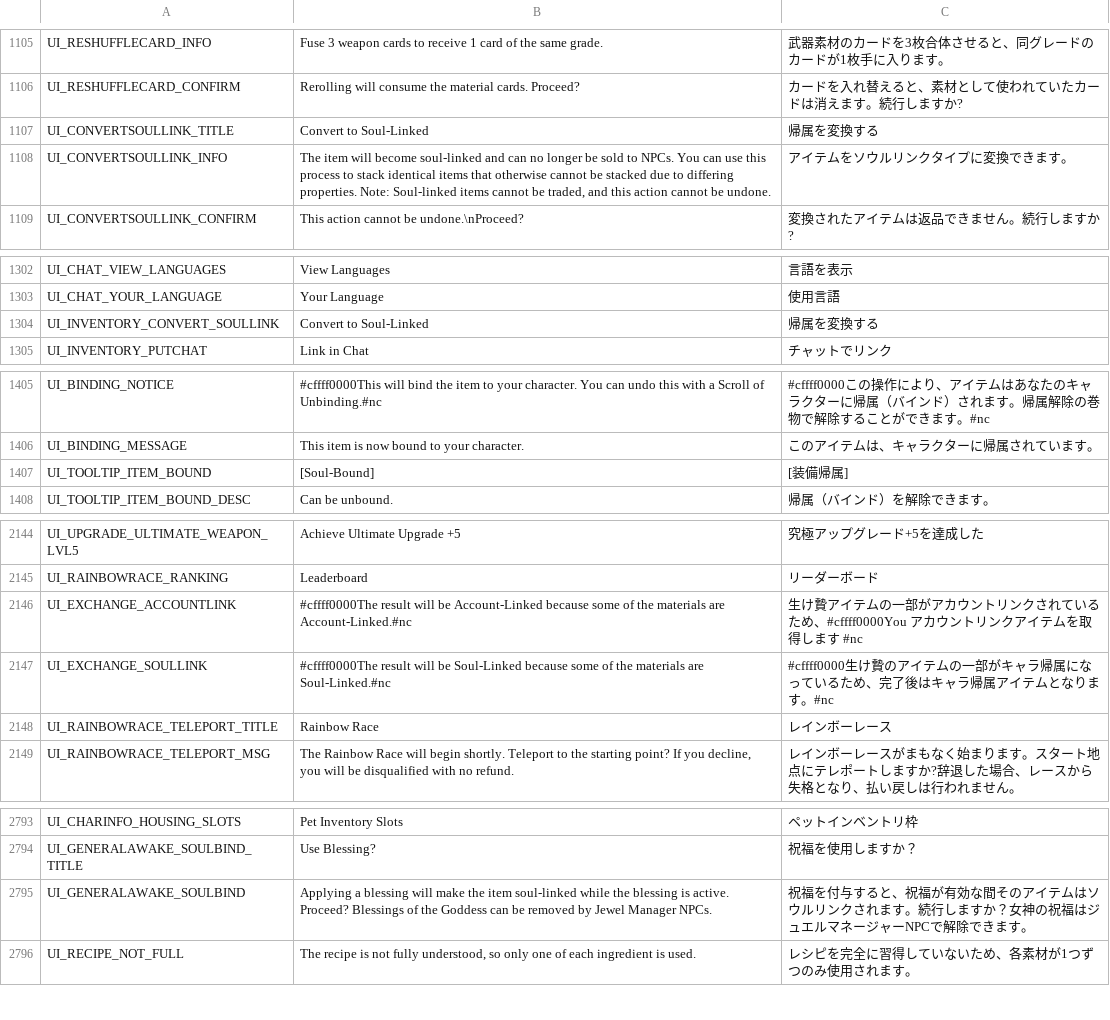
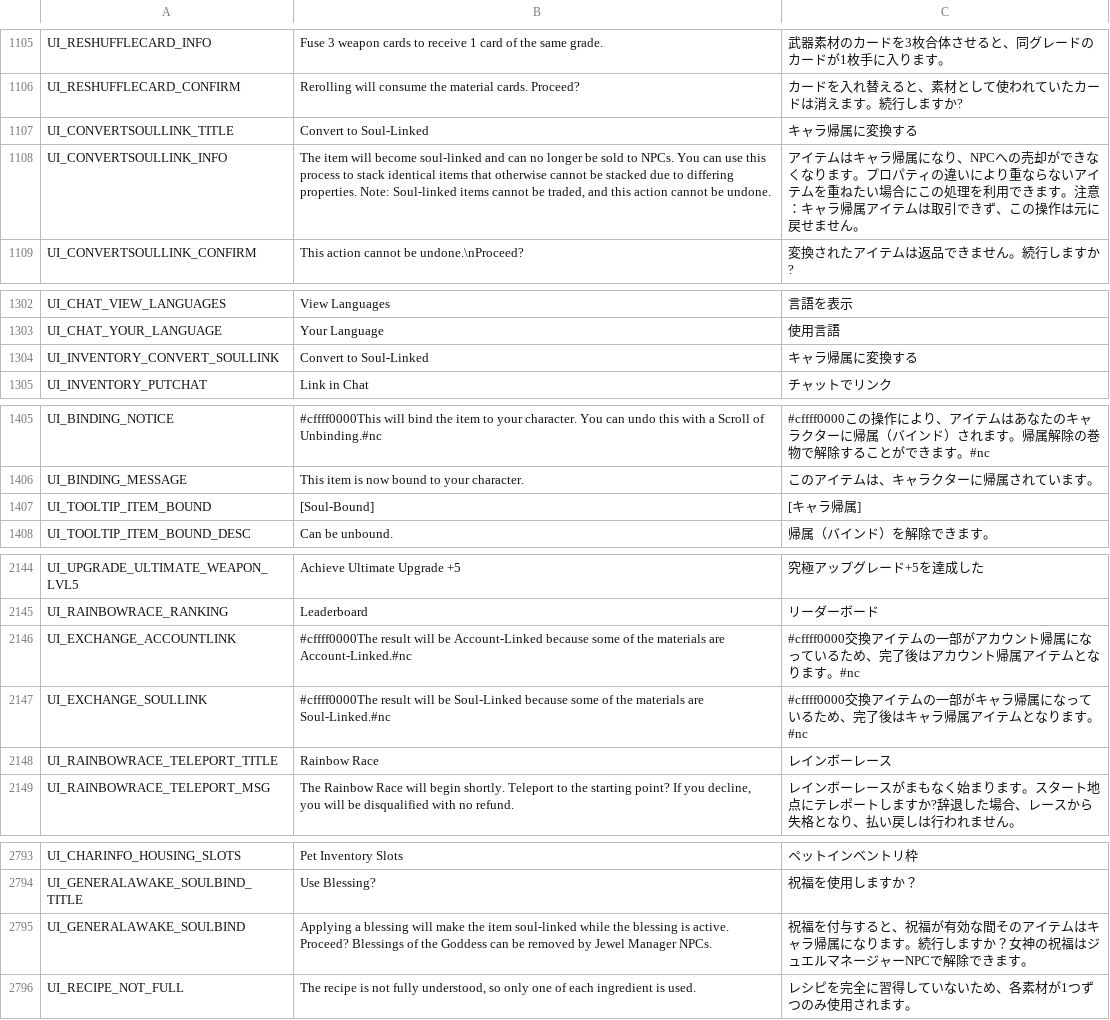
Before and after one commit to Charybdis-Flyff/Flyff-Universe-Translations, a CSV file: Japanese/UI.csv, drawn as a sheet; only a part is shown, gaps mark what is left out.

```diff
--- a/Japanese/UI.csv
+++ b/Japanese/UI.csv
@@ -1106,4 +1106,4 @@ UI_RESHUFFLECARD_INFO,Fuse 3 weapon cards to receive 1 card of the same grade.,
 UI_RESHUFFLECARD_CONFIRM,Rerolling will consume the material cards. Proceed?,カードを入れ替えると、素材として使われていたカードは消えます。続行しますか?
-UI_CONVERTSOULLINK_TITLE,Convert to Soul-Linked,帰属を変換する
-UI_CONVERTSOULLINK_INFO,"The item will become soul-linked and can no longer be sold to NPCs. You can use this process to stack identical items that otherwise cannot be stacked due to differing properties. Note: Soul-linked items cannot be traded, and this action cannot be undone.",アイテムをソウルリンクタイプに変換できます。
+UI_CONVERTSOULLINK_TITLE,Convert to Soul-Linked,キャラ帰属に変換する
+UI_CONVERTSOULLINK_INFO,"The item will become soul-linked and can no longer be sold to NPCs. You can use this process to stack identical items that otherwise cannot be stacked due to differing properties. Note: Soul-linked items cannot be traded, and this action cannot be undone.",アイテムはキャラ帰属になり、NPCへの売却ができなくなります。プロパティの違いにより重ならないアイテムを重ねたい場合にこの処理を利用できます。注意：キャラ帰属アイテムは取引できず、この操作は元に戻せません。
 UI_CONVERTSOULLINK_CONFIRM,This action cannot be undone.\nProceed?,変換されたアイテムは返品できません。続行しますか?
@@ -1303,3 +1303,3 @@ UI_CHAT_VIEW_LANGUAGES,View Languages,言語を表示
 UI_CHAT_YOUR_LANGUAGE,Your Language,使用言語
-UI_INVENTORY_CONVERT_SOULLINK,Convert to Soul-Linked,帰属を変換する
+UI_INVENTORY_CONVERT_SOULLINK,Convert to Soul-Linked,キャラ帰属に変換する
 UI_INVENTORY_PUTCHAT,Link in Chat,チャットでリンク
@@ -1406,3 +1406,3 @@ UI_BINDING_NOTICE,#cffff0000This will bind the item to your character. You can u
 UI_BINDING_MESSAGE,This item is now bound to your character.,このアイテムは、キャラクターに帰属されています。
-UI_TOOLTIP_ITEM_BOUND,[Soul-Bound],[装備帰属]
+UI_TOOLTIP_ITEM_BOUND,[Soul-Bound],[キャラ帰属]
 UI_TOOLTIP_ITEM_BOUND_DESC,Can be unbound.,帰属（バインド）を解除できます。
@@ -2145,4 +2145,4 @@ UI_UPGRADE_ULTIMATE_WEAPON_LVL5,Achieve Ultimate Upgrade +5,究極アップグ
 UI_RAINBOWRACE_RANKING,Leaderboard,リーダーボード
-UI_EXCHANGE_ACCOUNTLINK,#cffff0000The result will be Account-Linked because some of the materials are Account-Linked.#nc,生け贄アイテムの一部がアカウントリンクされているため、#cffff0000You アカウントリンクアイテムを取得します #nc
-UI_EXCHANGE_SOULLINK,#cffff0000The result will be Soul-Linked because some of the materials are Soul-Linked.#nc,#cffff0000生け贄のアイテムの一部がキャラ帰属になっているため、完了後はキャラ帰属アイテムとなります。#nc
+UI_EXCHANGE_ACCOUNTLINK,#cffff0000The result will be Account-Linked because some of the materials are Account-Linked.#nc,#cffff0000交換アイテムの一部がアカウント帰属になっているため、完了後はアカウント帰属アイテムとなります。#nc
+UI_EXCHANGE_SOULLINK,#cffff0000The result will be Soul-Linked because some of the materials are Soul-Linked.#nc,#cffff0000交換アイテムの一部がキャラ帰属になっているため、完了後はキャラ帰属アイテムとなります。#nc
 UI_RAINBOWRACE_TELEPORT_TITLE,Rainbow Race,レインボーレース
@@ -2794,3 +2794,3 @@ UI_CHARINFO_HOUSING_SLOTS,Pet Inventory Slots,ペットインベントリ枠
 UI_GENERALAWAKE_SOULBIND_TITLE,Use Blessing?,祝福を使用しますか？
-UI_GENERALAWAKE_SOULBIND,Applying a blessing will make the item soul-linked while the blessing is active. Proceed? Blessings of the Goddess can be removed by Jewel Manager NPCs.,祝福を付与すると、祝福が有効な間そのアイテムはソウルリンクされます。続行しますか？女神の祝福はジュエルマネージャーNPCで解除できます。
+UI_GENERALAWAKE_SOULBIND,Applying a blessing will make the item soul-linked while the blessing is active. Proceed? Blessings of the Goddess can be removed by Jewel Manager NPCs.,祝福を付与すると、祝福が有効な間そのアイテムはキャラ帰属になります。続行しますか？女神の祝福はジュエルマネージャーNPCで解除できます。
 UI_RECIPE_NOT_FULL,"The recipe is not fully understood, so only one of each ingredient is used.",レシピを完全に習得していないため、各素材が1つずつのみ使用されます。
```
Also changed, not shown: Japanese/TextClient.csv, 1 other file.
